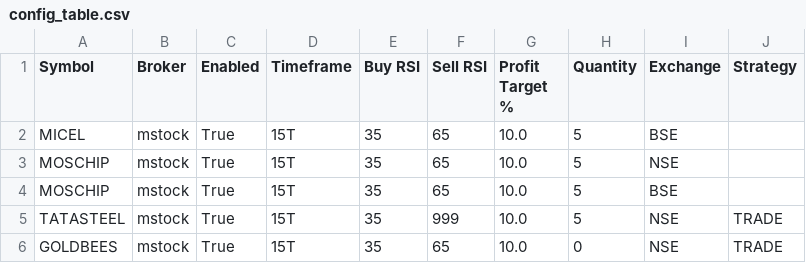
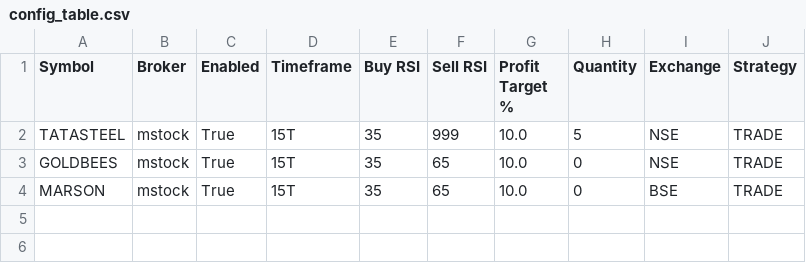
Before and after one commit to BratAIExplorer/TradingBot_Arun-Jay_Pilot, a CSV file: config_table.csv, drawn as a sheet; removed rows and columns are numbered as before the commit, all else as after; the diff names each change by its address in the sheet, - before the commit and + after, or states it on an @@ line.

Commit message:
fix: resolve all UI bugs and add smart exchange validation
Fixed 6 critical bugs and added intelligent stock validation:

UI Fixes:
- Removed duplicate ROW 3 code causing START/STOP buttons to be hidden
- Added Cancel button to stock dialog with proper destroy action
- Added scrollable frame to stock dialog for small screen support
- Renamed confusing 'SECTOR BASKETS (BUCKETS)' to 'SECTOR WATCHLIST'

Validation Enhancements:
- Added retry logic (2 retries) with 1s delay for API failures
- Added 10-second timeout to prevent hanging on slow connections
- Implemented detailed error messages showing specific failure reasons
- Added smart NSE/BSE auto-detection with exchange suggestions

Data Fixes:
- Fixed MARSON exchange from NSE to BSE
- Removed duplicate MARSON entry from CSV

Documentation:
- Updated BUG_TRACKER.md with all resolved issues (004-009)
- Added comprehensive regression testing checklist
- Created GIT_WORKFLOW.md for AI agent collaboration

Files Modified:
- dashboard_v2.py: Removed duplicate code (lines 639-670), renamed UI elements
- settings_gui.py: Added scrollable frame, cancel button, enhanced validation display
- symbol_validator.py: Complete rewrite with retry, timeout, smart exchange detection
- config_table.csv: Fixed MARSON exchange, removed duplicate
- BUG_TRACKER.md: Moved 6 bugs to resolved, updated checklist
- GIT_WORKFLOW.md: New file with git standards for AI collaboration

Resolves: #004, #005, #006, #007, #008, #009

```diff
--- a/config_table.csv
+++ b/config_table.csv
-row 2: MICEL | mstock | True | 15T | 35 | 65 | 10.0 | 5 | BSE
-row 3: MOSCHIP | mstock | True | 15T | 35 | 65 | 10.0 | 5 | NSE
-row 4: MOSCHIP | mstock | True | 15T | 35 | 65 | 10.0 | 5 | BSE
+row 4: MARSON | mstock | True | 15T | 35 | 65 | 10.0 | 0 | BSE | TRADE
```
Also changed, not shown: 7 other files.
